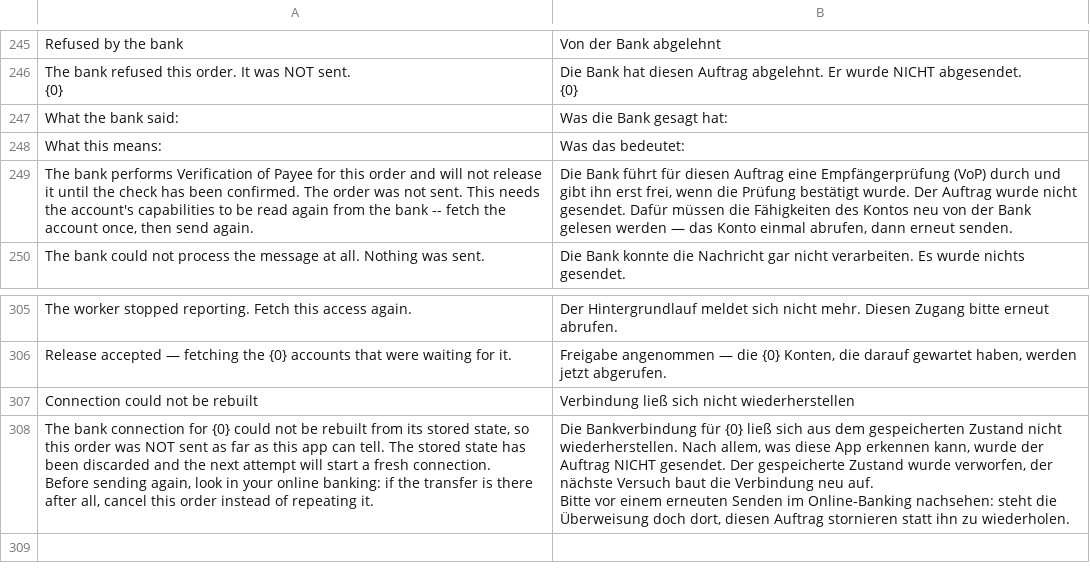
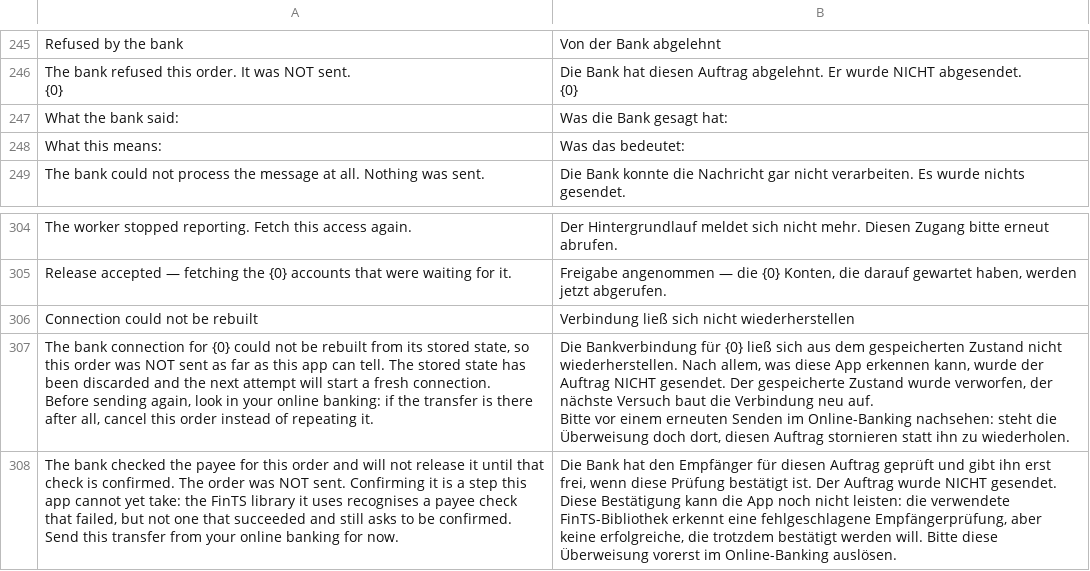
Before and after one commit to AlexanderF123/kefiya, a CSV file: kefiya/translations/de.csv, drawn as a sheet; only a part is shown, gaps mark what is left out; removed rows and columns are numbered as before the commit, all else as after; the diff names each change by its address in the sheet, - before the commit and + after, or states it on an @@ line.

Commit message:
3945 liegt nicht an veralteten Bankparametern — sagen, was stimmt (#57)
Im Hinweis zu 3945 stand „das Konto einmal abrufen, dann erneut senden". Das war geraten, und es hat zwei Versuche gekostet, bevor ich die Bankparameter gelesen habe statt sie zu vermuten.

Sie sagen das Gegenteil: HIVPPS steht in der BPD der Volksbank, HKIPZ steht in seiner Segmentliste, und der Zustand war Stunden alt. python-fints sendet HKVPP, und die Bank prüft auch.

Stehen bleibt es einen Zweig weiter: Die Bibliothek macht aus einer VoP-Antwort nur bei RVNA, RVNM und RVMC ein NeedVOPResponse. Eine Prüfung, die ERFOLGREICH war und trotzdem bestätigt werden will, fällt durch den Handler hindurch — ihr eigener Docstring nennt diesen Fall "seems related to something not implemented right now". Das ist eine Lücke in python-fints 5.0.0b1, nicht in kefiya.

Der Hinweis sagt das jetzt. Und der nächste 3945 schreibt die HIVPP-Segmente ins Error Log: die Bestätigung braucht den Empfänger, den die Bank gefunden hat, und den hält die App bisher nirgends fest.

```diff
--- a/kefiya/translations/de.csv
+++ b/kefiya/translations/de.csv
-row 249: The bank performs Verification of Payee for this order and will not release it until the check has been confirmed. The order was not sent. This needs the account's capabilities to be read again from the bank -- fetch the account once, then send again. | Die Bank führt für diesen Auftrag eine Empfängerprüfung (VoP) durch und gibt ihn erst frei, wenn die Prüfung bestätigt wurde. Der Auftrag wurde nicht gesendet. Dafür müssen die Fähigkeiten des Kontos neu von der Bank gelesen werden — das Konto einmal abrufen, dann erneut senden.
+row 308: The bank checked the payee for this order and will not release it until that check is confirmed. The order was NOT sent. Confirming it is a step this app cannot yet take: the FinTS library it uses recognises a payee check that failed, but not one that succeeded and still asks to be confirmed. Send this transfer from your online banking for now. | Die Bank hat den Empfänger für diesen Auftrag geprüft und gibt ihn erst frei, wenn diese Prüfung bestätigt ist. Der Auftrag wurde NICHT gesendet. Diese Bestätigung kann die App noch nicht leisten: die verwendete FinTS-Bibliothek erkennt eine fehlgeschlagene Empfängerprüfung, aber keine erfolgreiche, die trotzdem bestätigt werden will. Bitte diese Überweisung vorerst im Online-Banking auslösen.
```
Also changed, not shown: 3 other files.
